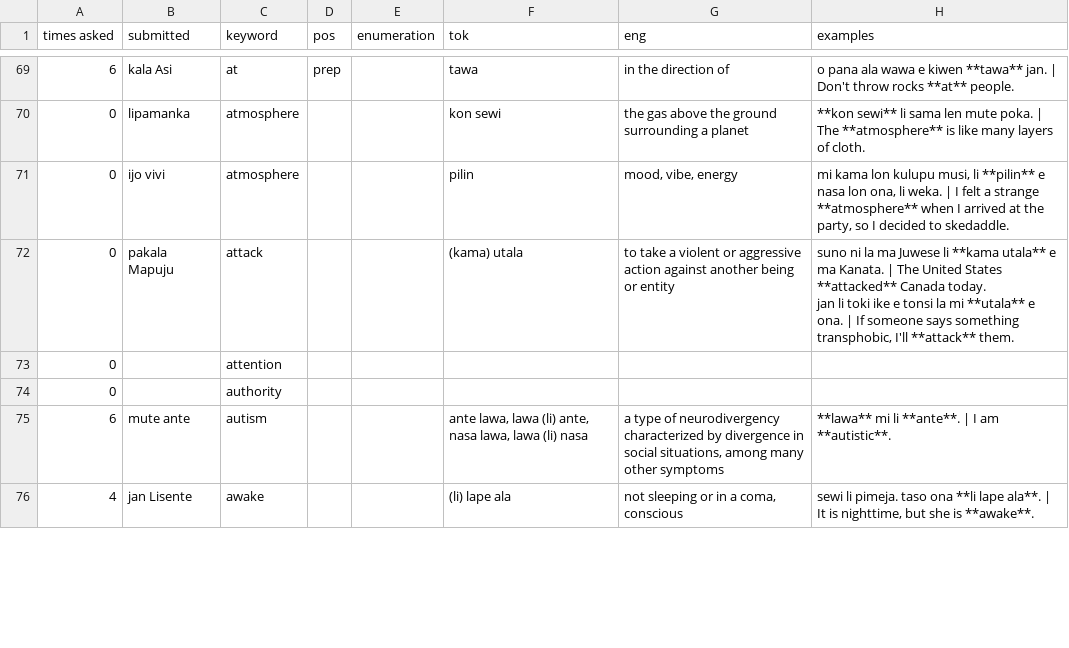
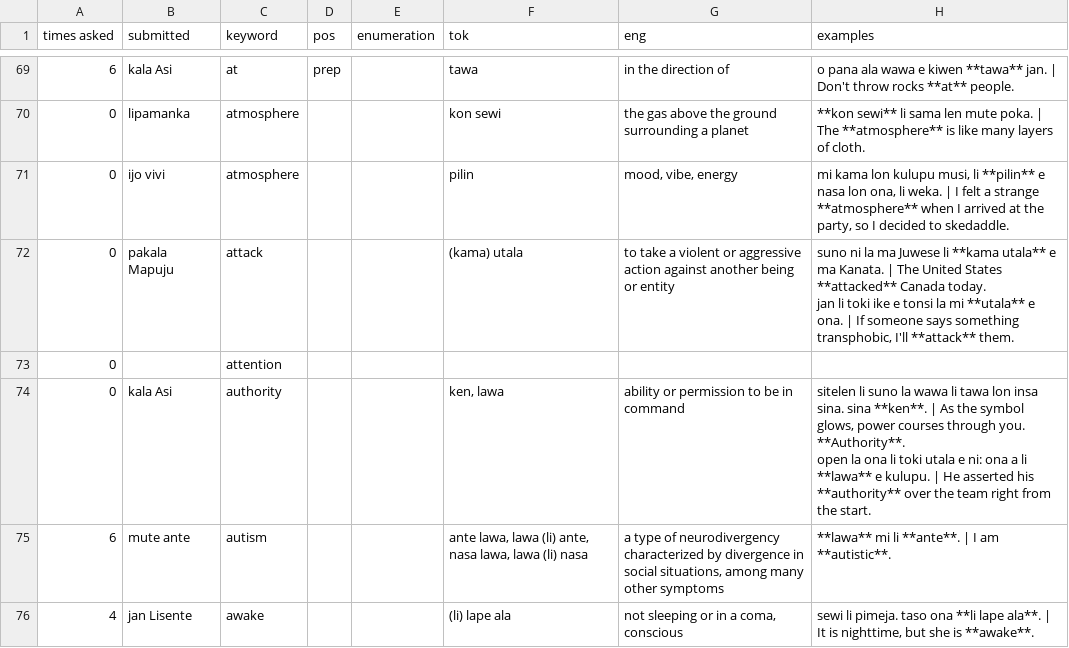
Before and after one commit to pona-la/kemeka.pona.la, a CSV file: data/definitions.csv, drawn as a sheet; only a part is shown, gaps mark what is left out; the diff covers the shown part only.

Commit message:
Update data

```diff
--- a/data/definitions.csv
+++ b/data/definitions.csv
@@ -89,3 +89,4 @@ jan li toki ike e tonsi la mi **utala** e ona. | If someone says something trans
 0,,attention,,,,,
-0,,authority,,,,,
+0,kala Asi,authority,,,"ken, lawa",ability or permission to be in command,"sitelen li suno la wawa li tawa lon insa sina. sina **ken**. | As the symbol glows, power courses through you. **Authority**.
+open la ona li toki utala e ni: ona a li **lawa** e kulupu. | He asserted his **authority** over the team right from the start."
 6,mute ante,autism,,,"ante lawa, lawa (li) ante, nasa lawa, lawa (li) nasa","a type of neurodivergency characterized by divergence in social situations, among many other symptoms",**lawa** mi li **ante**. | I am **autistic**.
```
Also changed, not shown: 5 added rows, 1 removed row and 16 edited cells elsewhere in this file, data/notes.csv.
